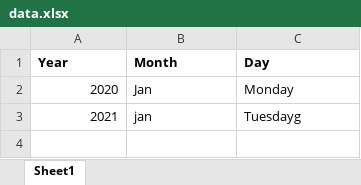
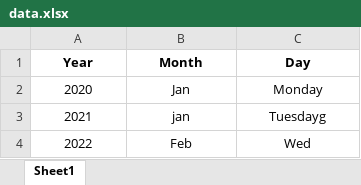
Before and after one commit to pkgtst/Compiler, an Excel workbook: data.xlsx, sheet Sheet1, drawn as a sheet; values as stored, in another font and other column widths than the file's, no borders; charts and pictures not drawn; the diff names each change by its address in the sheet, - before the commit and + after, or states it on an @@ line.

Commit message:
update

```diff
--- a/data.xlsx (sheet Sheet1)
+++ b/data.xlsx (sheet Sheet1)
-A1:C1 alignment: left
+A1:C1 alignment: center
-A2:A3 alignment: right
+A2:A3 alignment: center
-B2:C3 alignment: left
+B2:C3 alignment: center
+row 4: 2022 | Feb | Wed
```
